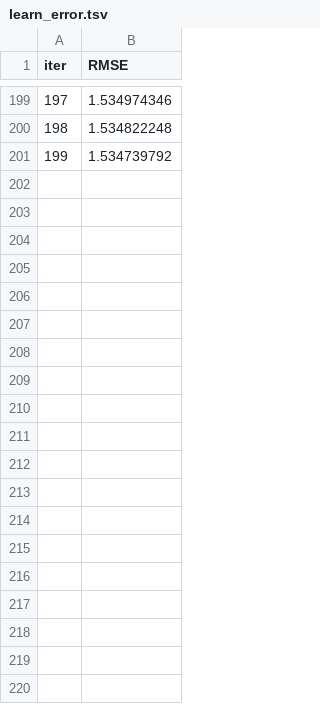
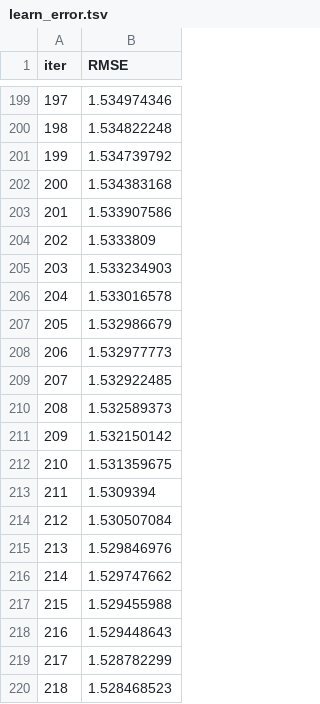
Before and after one commit to Chikit-WONG/Spark_Cup-2025-Question_C, a TSV file: catboost_info/learn_error.tsv, drawn as a sheet; only a part is shown, gaps mark what is left out; the diff covers the shown part only.

```diff
--- a/catboost_info/learn_error.tsv
+++ b/catboost_info/learn_error.tsv
@@ -201 +201,20 @@ iter	RMSE
 199	1.534739792
+200	1.534383168
+201	1.533907586
+202	1.5333809
+203	1.533234903
+204	1.533016578
+205	1.532986679
+206	1.532977773
+207	1.532922485
+208	1.532589373
+209	1.532150142
+210	1.531359675
+211	1.5309394
+212	1.530507084
+213	1.529846976
+214	1.529747662
+215	1.529455988
+216	1.529448643
+217	1.528782299
+218	1.528468523
```
Also changed, not shown: 31 added rows elsewhere in this file, catboost_info/test_error.tsv, catboost_info/time_left.tsv, 4 other files.
